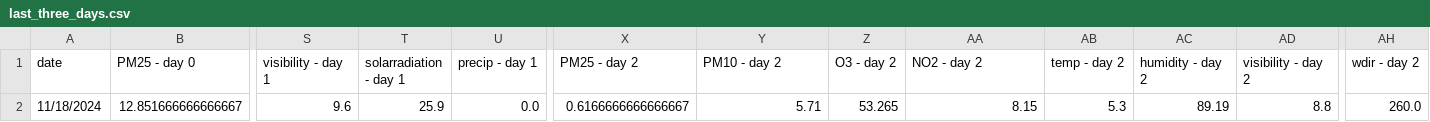
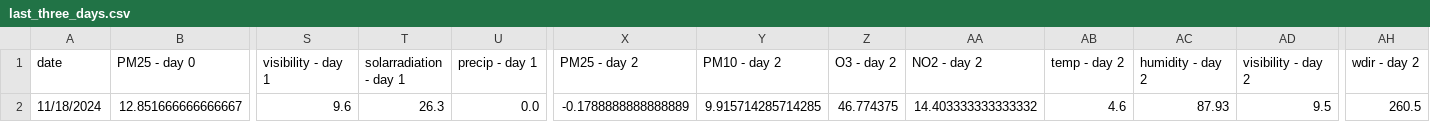
Before and after one commit to atodorov284/air-quality-forecast, a CSV file: data/model_predictions/last_three_days.csv, drawn as a sheet; only a part is shown, gaps mark what is left out; the diff names each change by its address in the sheet, - before the commit and + after, or states it on an @@ line.

Commit message:
Update prediction data

```diff
--- a/data/model_predictions/last_three_days.csv
+++ b/data/model_predictions/last_three_days.csv
-T2 (solarradiation - day 1): 25.9
+T2 (solarradiation - day 1): 26.3
-X2 (PM25 - day 2): 0.6166666666666667
+X2 (PM25 - day 2): -0.1788888888888889
-Y2 (PM10 - day 2): 5.71
+Y2 (PM10 - day 2): 9.915714285714285
-Z2 (O3 - day 2): 53.265
+Z2 (O3 - day 2): 46.774375
-AA2 (NO2 - day 2): 8.15
+AA2 (NO2 - day 2): 14.403333333333332
-AB2 (temp - day 2): 5.3
+AB2 (temp - day 2): 4.6
-AC2 (humidity - day 2): 89.19
+AC2 (humidity - day 2): 87.93
-AD2 (visibility - day 2): 8.8
+AD2 (visibility - day 2): 9.5
-AH2 (wdir - day 2): 260.0
+AH2 (wdir - day 2): 260.5
```
Also changed, not shown: data/model_predictions/prediction_data.csv.
